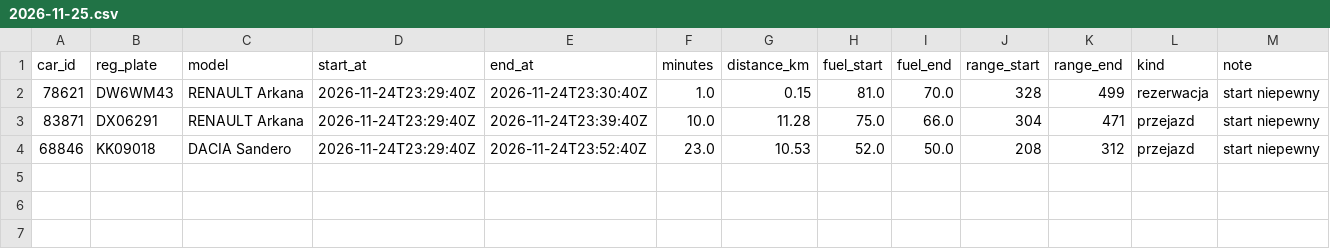
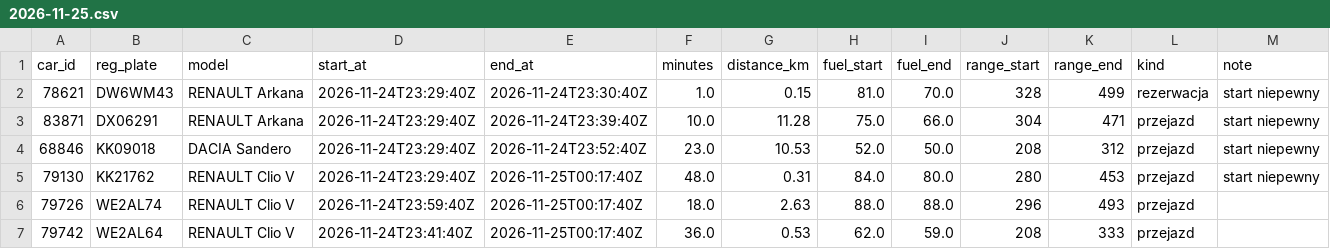
Before and after one commit to szymonslazak-rgb/traficar-warszawa, a CSV file: data/trips/2026-11-25.csv, drawn as a sheet; the diff names each change by its address in the sheet, - before the commit and + after, or states it on an @@ line.

```diff
--- a/data/trips/2026-11-25.csv
+++ b/data/trips/2026-11-25.csv
+row 5: 79130 | KK21762 | RENAULT Clio V | 2026-11-24T23:29:40Z | 2026-11-25T00:17:40Z | 48.0 | 0.31 | 84.0 | 80.0 | 280 | 453 | przejazd | start niepewny
+row 6: 79726 | WE2AL74 | RENAULT Clio V | 2026-11-24T23:59:40Z | 2026-11-25T00:17:40Z | 18.0 | 2.63 | 88.0 | 88.0 | 296 | 493 | przejazd
+row 7: 79742 | WE2AL64 | RENAULT Clio V | 2026-11-24T23:41:40Z | 2026-11-25T00:17:40Z | 36.0 | 0.53 | 62.0 | 59.0 | 208 | 333 | przejazd
```
Also changed, not shown: data/reads/2026-11-25.csv, 4 other files.
